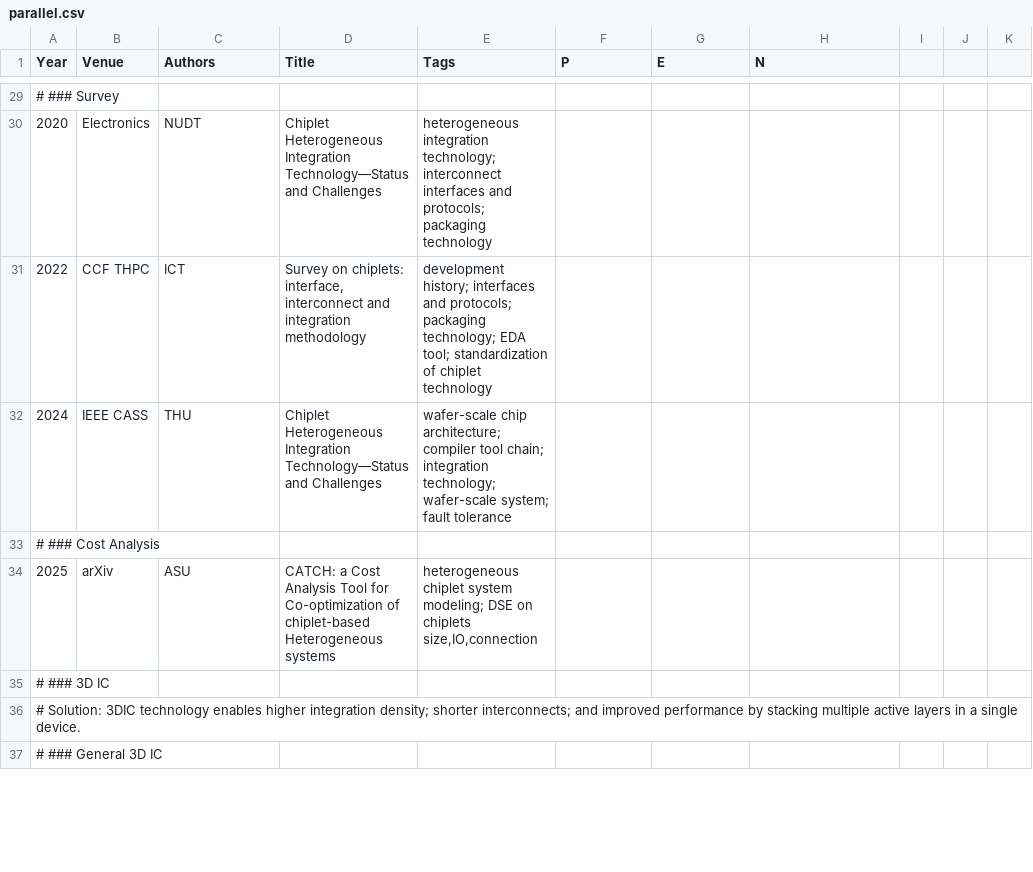
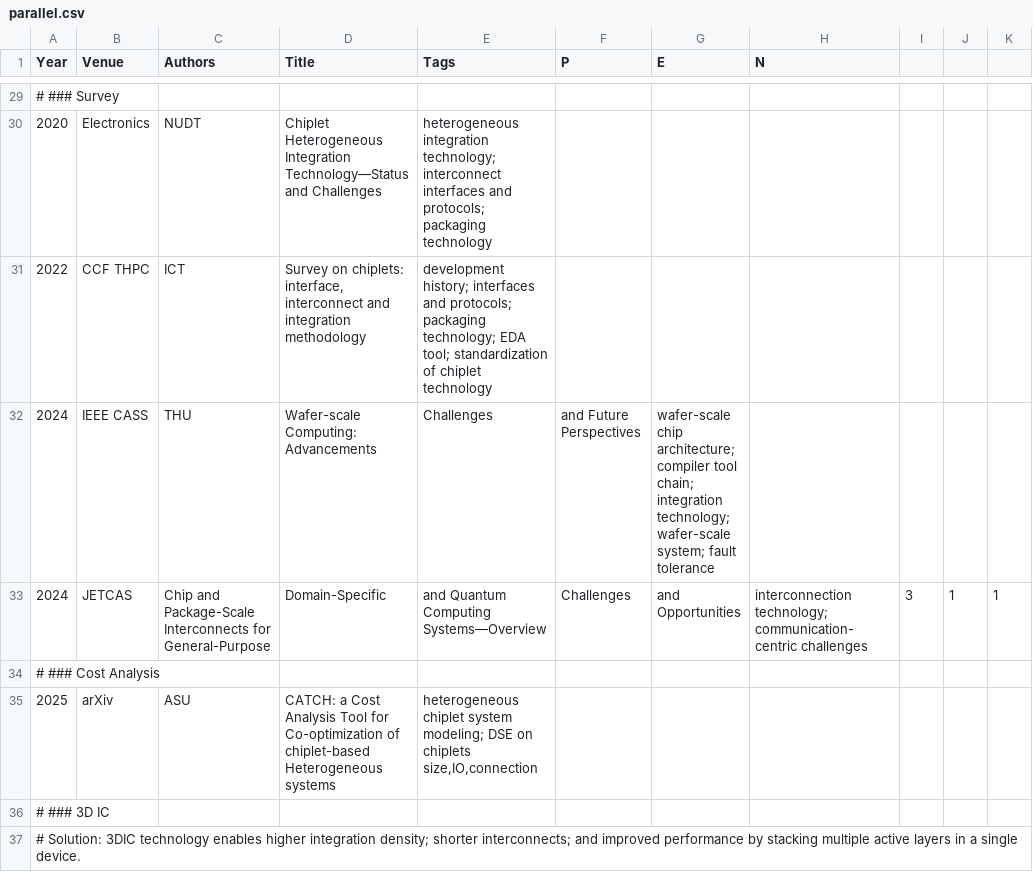
Before and after one commit to pku-lemonade/review, a CSV file: docs/data/hardware/parallel.csv, drawn as a sheet; only a part is shown, gaps mark what is left out; the shorter side is filled out with more unchanged rows.

Commit message:
Add a survey about interconnection technology and fix a fault in another paper.

```diff
--- a/docs/data/hardware/parallel.csv
+++ b/docs/data/hardware/parallel.csv
@@ -31,3 +31,4 @@ Year,Venue,Authors,Title,Tags,P,E,N
 2022,CCF THPC,ICT,"Survey on chiplets: interface, interconnect and integration methodology",development history; interfaces and protocols; packaging technology; EDA tool; standardization of chiplet technology,,,
-2024,IEEE CASS,THU,Chiplet Heterogeneous Integration Technology—Status and Challenges,wafer-scale chip architecture; compiler tool chain; integration technology; wafer-scale system; fault tolerance,,,
+2024,IEEE CASS,THU,Wafer-scale Computing: Advancements, Challenges, and Future Perspectives,wafer-scale chip architecture; compiler tool chain; integration technology; wafer-scale system; fault tolerance,,,
+2024,JETCAS,Chip and Package-Scale Interconnects for General-Purpose, Domain-Specific, and Quantum Computing Systems—Overview, Challenges, and Opportunities,interconnection technology; communication-centric challenges,3,1,1
 # ### Cost Analysis
```
